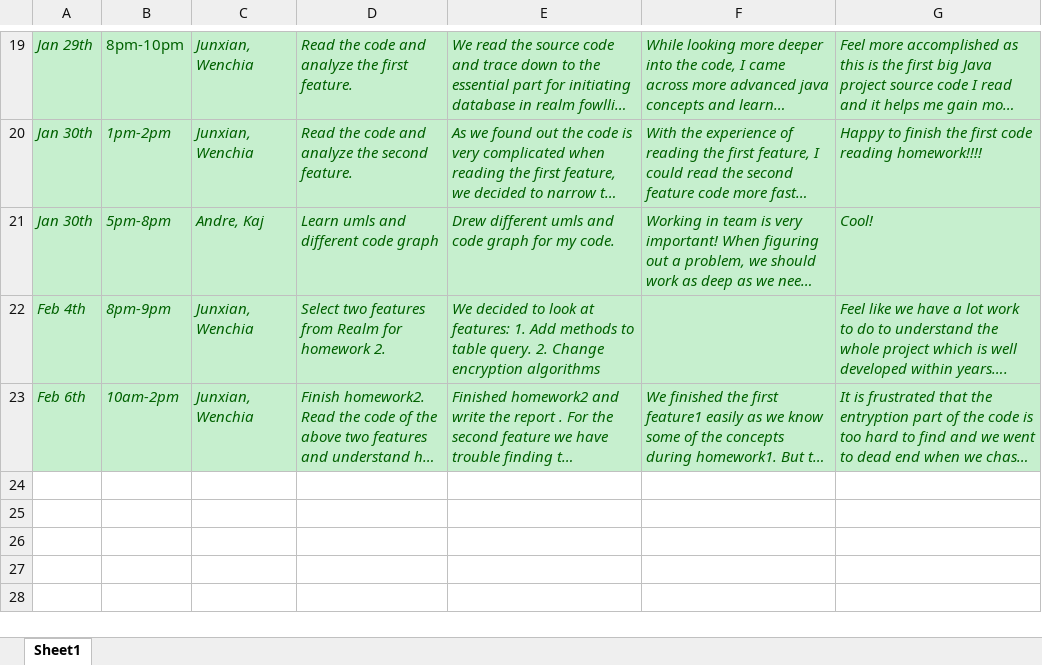
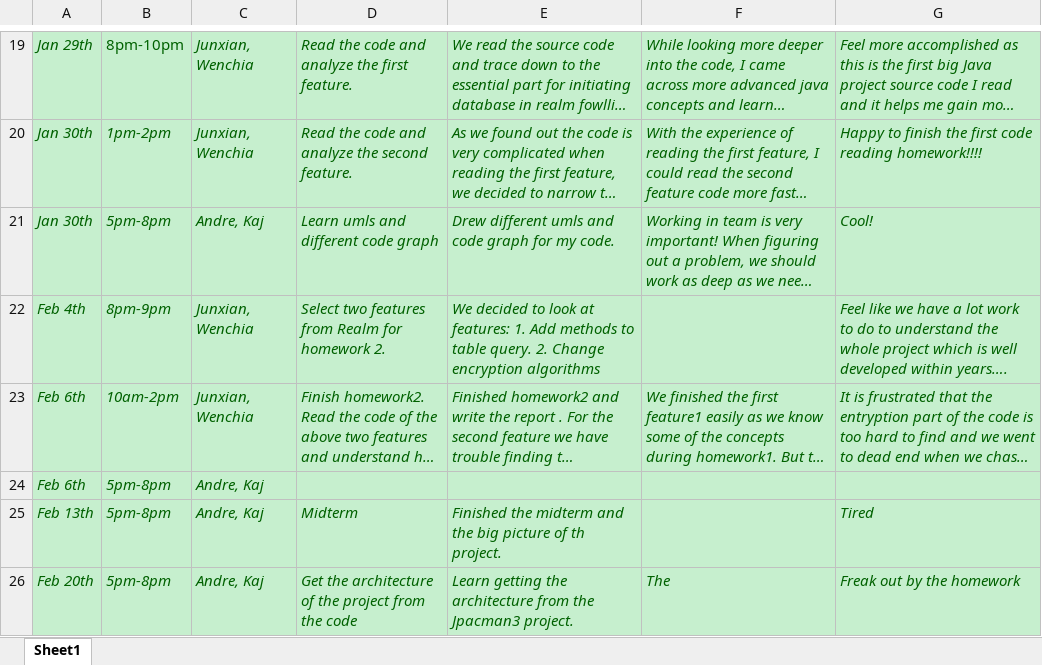
Before and after one commit to zihuaweng/W2020, an Excel workbook: diaries/diary-ZihuaWeng.xlsx, sheet Sheet1, drawn as a sheet; only a part is shown, gaps mark what is left out; long unchanged cells end in …; values as stored, in another font and other column widths than the file's, no borders; the diff names each change by its address in the sheet, - before the commit and + after, or states it on an @@ line.

Commit message:
update diary

```diff
--- a/diaries/diary-ZihuaWeng.xlsx (sheet Sheet1)
+++ b/diaries/diary-ZihuaWeng.xlsx (sheet Sheet1)
+row 24: Feb 6th | 5pm-8pm | Andre, Kaj
+row 25: Feb 13th | 5pm-8pm | Andre, Kaj | Midterm | Finished the midterm and the big picture of th project. |  | Tired
+row 26: Feb 20th | 5pm-8pm | Andre, Kaj | Get the architecture of the project from the code | Learn getting the architecture from the Jpacman3 project. | The | Freak out by the homework
```
